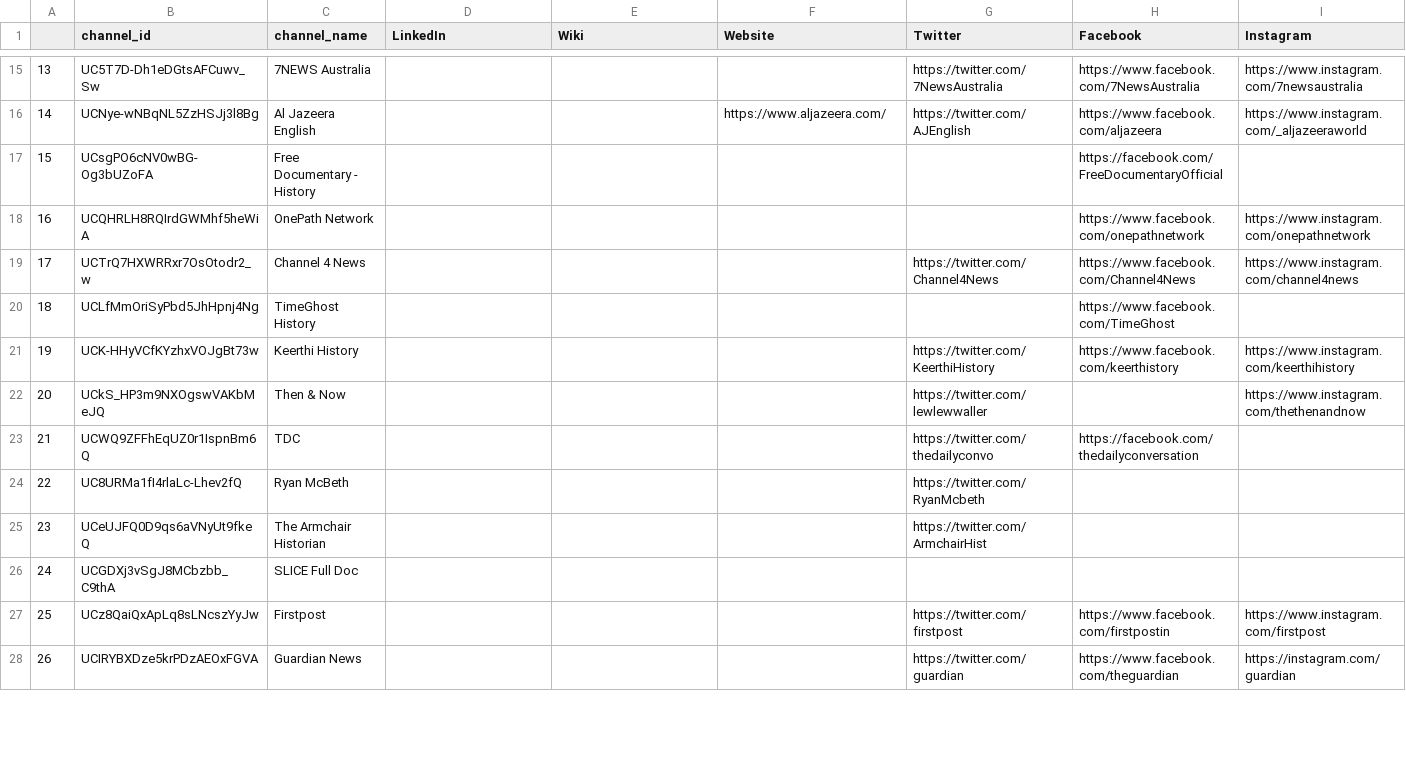
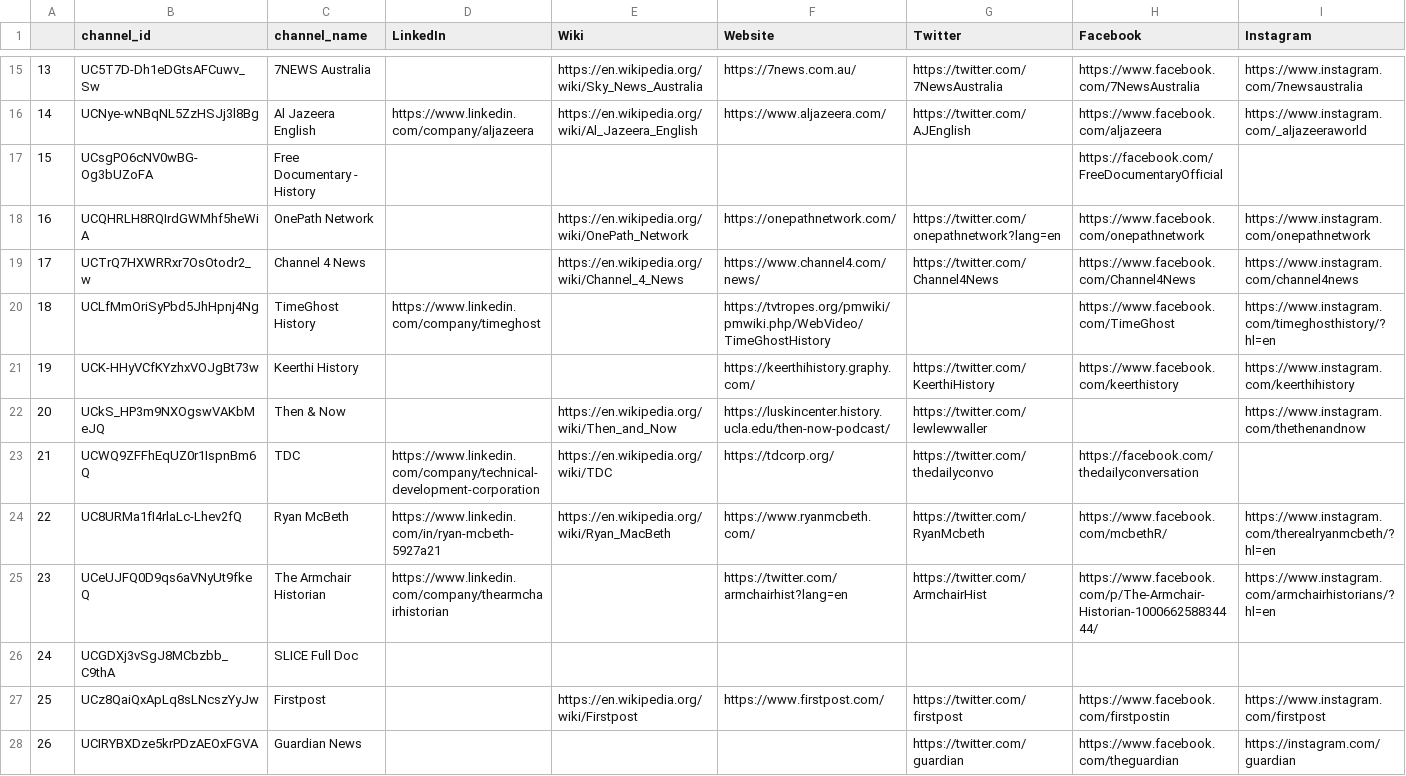
Before and after one commit to R3NZ3L/TruthfulSearch, a CSV file: datasets/israel-palestine_conflict_history/source_links.csv, drawn as a sheet; only a part is shown, gaps mark what is left out; the diff covers the shown part only.

```diff
--- a/datasets/israel-palestine_conflict_history/source_links.csv
+++ b/datasets/israel-palestine_conflict_history/source_links.csv
@@ -15,14 +15,14 @@
-13,UC5T7D-Dh1eDGtsAFCuwv_Sw,7NEWS Australia,,,,https://twitter.com/7NewsAustralia,https://www.facebook.com/7NewsAustralia,https://www.instagram.com/7newsaustralia
-14,UCNye-wNBqNL5ZzHSJj3l8Bg,Al Jazeera English,,,https://www.aljazeera.com/,https://twitter.com/AJEnglish,https://www.facebook.com/aljazeera,https://www.instagram.com/_aljazeeraworld
+13,UC5T7D-Dh1eDGtsAFCuwv_Sw,7NEWS Australia,,https://en.wikipedia.org/wiki/Sky_News_Australia,https://7news.com.au/,https://twitter.com/7NewsAustralia,https://www.facebook.com/7NewsAustralia,https://www.instagram.com/7newsaustralia
+14,UCNye-wNBqNL5ZzHSJj3l8Bg,Al Jazeera English,https://www.linkedin.com/company/aljazeera,https://en.wikipedia.org/wiki/Al_Jazeera_English,https://www.aljazeera.com/,https://twitter.com/AJEnglish,https://www.facebook.com/aljazeera,https://www.instagram.com/_aljazeeraworld
 15,UCsgPO6cNV0wBG-Og3bUZoFA,Free Documentary - History,,,,,https://facebook.com/FreeDocumentaryOfficial,
-16,UCQHRLH8RQIrdGWMhf5heWiA,OnePath Network,,,,,https://www.facebook.com/onepathnetwork,https://www.instagram.com/onepathnetwork
-17,UCTrQ7HXWRRxr7OsOtodr2_w,Channel 4 News,,,,https://twitter.com/Channel4News,https://www.facebook.com/Channel4News,https://www.instagram.com/channel4news
-18,UCLfMmOriSyPbd5JhHpnj4Ng,TimeGhost History,,,,,https://www.facebook.com/TimeGhost,
-19,UCK-HHyVCfKYzhxVOJgBt73w,Keerthi History,,,,https://twitter.com/KeerthiHistory,https://www.facebook.com/keerthistory,https://www.instagram.com/keerthihistory
-20,UCkS_HP3m9NXOgswVAKbMeJQ,Then & Now,,,,https://twitter.com/lewlewwaller,,https://www.instagram.com/thethenandnow
-21,UCWQ9ZFFhEqUZ0r1IspnBm6Q,TDC,,,,https://twitter.com/thedailyconvo,https://facebook.com/thedailyconversation,
-22,UC8URMa1fI4rlaLc-Lhev2fQ,Ryan McBeth,,,,https://twitter.com/RyanMcbeth,,
-23,UCeUJFQ0D9qs6aVNyUt9fkeQ,The Armchair Historian,,,,https://twitter.com/ArmchairHist,,
+16,UCQHRLH8RQIrdGWMhf5heWiA,OnePath Network,,https://en.wikipedia.org/wiki/OnePath_Network,https://onepathnetwork.com/,https://twitter.com/onepathnetwork?lang=en,https://www.facebook.com/onepathnetwork,https://www.instagram.com/onepathnetwork
+17,UCTrQ7HXWRRxr7OsOtodr2_w,Channel 4 News,,https://en.wikipedia.org/wiki/Channel_4_News,https://www.channel4.com/news/,https://twitter.com/Channel4News,https://www.facebook.com/Channel4News,https://www.instagram.com/channel4news
+18,UCLfMmOriSyPbd5JhHpnj4Ng,TimeGhost History,https://www.linkedin.com/company/timeghost,,https://tvtropes.org/pmwiki/pmwiki.php/WebVideo/TimeGhostHistory,,https://www.facebook.com/TimeGhost,https://www.instagram.com/timeghosthistory/?hl=en
+19,UCK-HHyVCfKYzhxVOJgBt73w,Keerthi History,,,https://keerthihistory.graphy.com/,https://twitter.com/KeerthiHistory,https://www.facebook.com/keerthistory,https://www.instagram.com/keerthihistory
+20,UCkS_HP3m9NXOgswVAKbMeJQ,Then & Now,,https://en.wikipedia.org/wiki/Then_and_Now,https://luskincenter.history.ucla.edu/then-now-podcast/,https://twitter.com/lewlewwaller,,https://www.instagram.com/thethenandnow
+21,UCWQ9ZFFhEqUZ0r1IspnBm6Q,TDC,https://www.linkedin.com/company/technical-development-corporation,https://en.wikipedia.org/wiki/TDC,https://tdcorp.org/,https://twitter.com/thedailyconvo,https://facebook.com/thedailyconversation,
+22,UC8URMa1fI4rlaLc-Lhev2fQ,Ryan McBeth,https://www.linkedin.com/in/ryan-mcbeth-5927a21,https://en.wikipedia.org/wiki/Ryan_MacBeth,https://www.ryanmcbeth.com/,https://twitter.com/RyanMcbeth,https://www.facebook.com/mcbethR/,https://www.instagram.com/therealryanmcbeth/?hl=en
+23,UCeUJFQ0D9qs6aVNyUt9fkeQ,The Armchair Historian,https://www.linkedin.com/company/thearmchairhistorian,,https://twitter.com/armchairhist?lang=en,https://twitter.com/ArmchairHist,https://www.facebook.com/p/The-Armchair-Historian-100066258834444/,https://www.instagram.com/armchairhistorians/?hl=en
 24,UCGDXj3vSgJ8MCbzbb_C9thA,SLICE Full Doc,,,,,,
-25,UCz8QaiQxApLq8sLNcszYyJw,Firstpost,,,,https://twitter.com/firstpost,https://www.facebook.com/firstpostin,https://www.instagram.com/firstpost
+25,UCz8QaiQxApLq8sLNcszYyJw,Firstpost,,https://en.wikipedia.org/wiki/Firstpost,https://www.firstpost.com/,https://twitter.com/firstpost,https://www.facebook.com/firstpostin,https://www.instagram.com/firstpost
 26,UCIRYBXDze5krPDzAEOxFGVA,Guardian News,,,,https://twitter.com/guardian,https://www.facebook.com/theguardian,https://instagram.com/guardian
```
Also changed, not shown: 36 edited cells elsewhere in this file, datasets/israel-palestine_conflict_history/source_check.csv, 2 other files.
